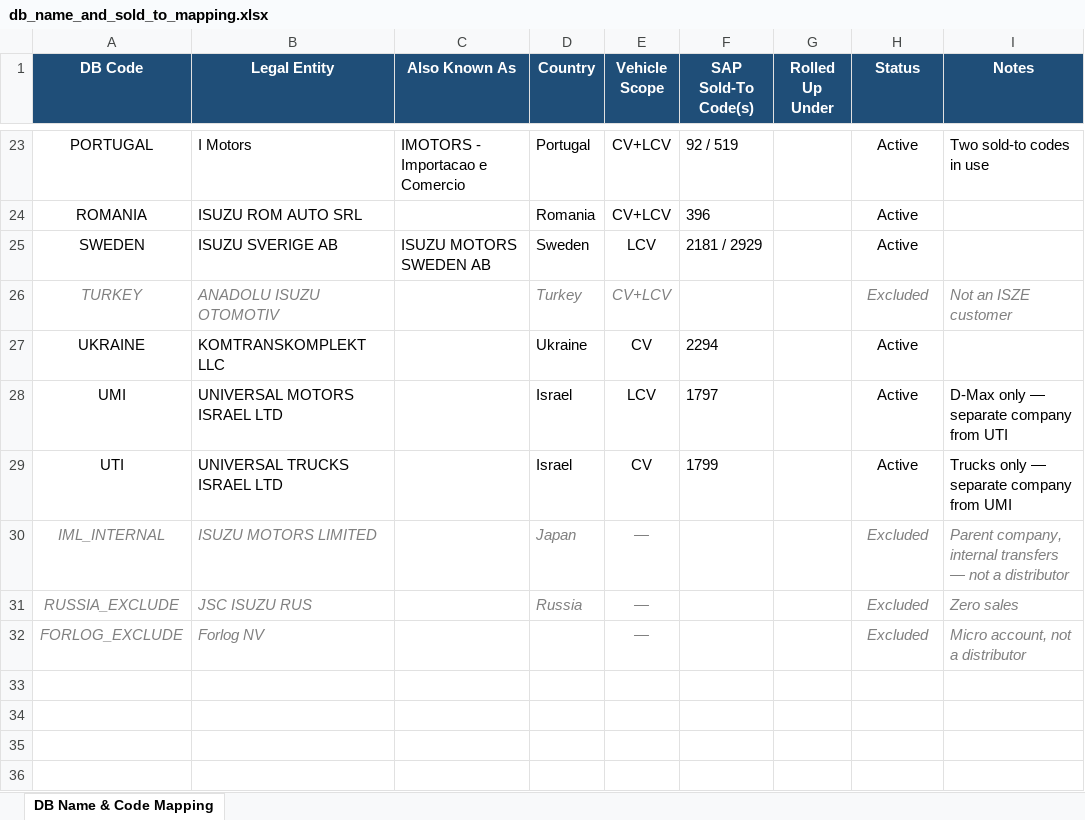
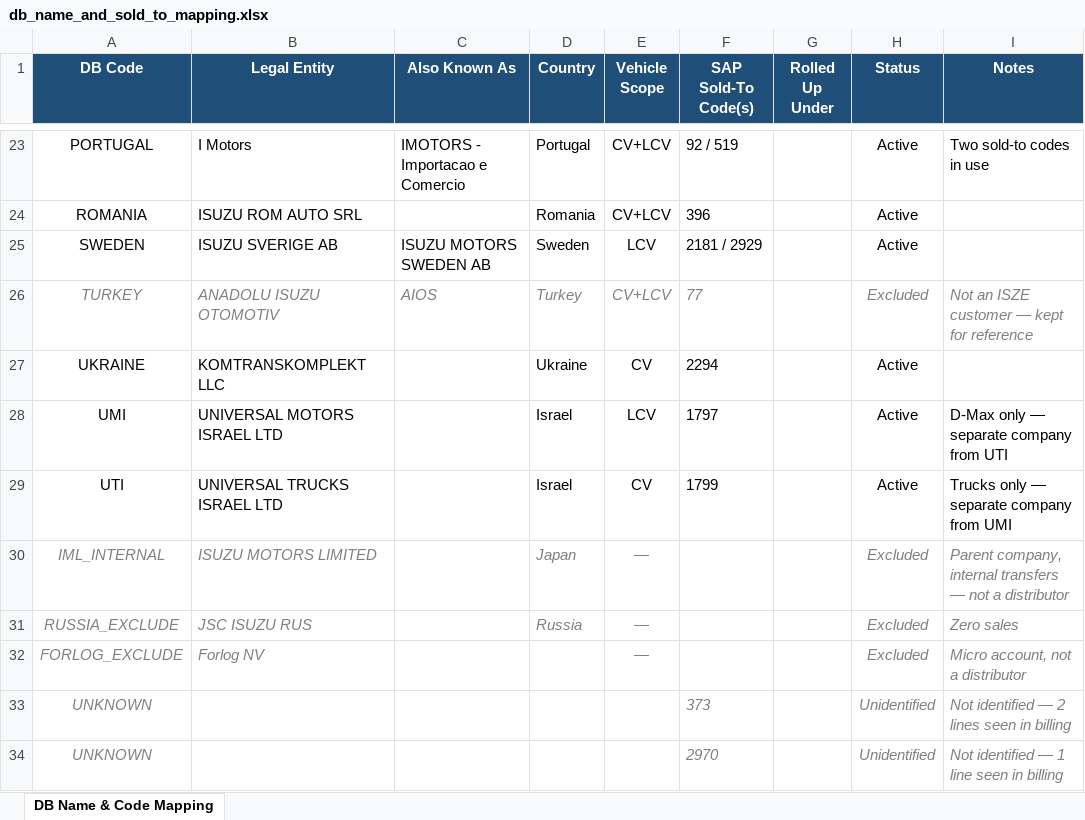
Before and after one commit to jeromio1987/ISZE, an Excel workbook: 03_analytics/Isuzu/prism/data/db_name_and_sold_to_mapping.xlsx, sheet DB Name & Code Mapping, drawn as a sheet; only a part is shown, gaps mark what is left out; values as stored, in another font and other column widths than the file's, no borders; the diff names each change by its address in the sheet, - before the commit and + after, or states it on an @@ line.

```diff
--- a/03_analytics/Isuzu/prism/data/db_name_and_sold_to_mapping.xlsx (sheet DB Name & Code Mapping)
+++ b/03_analytics/Isuzu/prism/data/db_name_and_sold_to_mapping.xlsx (sheet DB Name & Code Mapping)
-C26 (Also Known As): (empty)
+C26 (Also Known As): AIOS
-F26 (SAP Sold-To Code(s)): (empty)
+F26 (SAP Sold-To Code(s)): 77
-I26 (Notes): Not an ISZE customer
+I26 (Notes): Not an ISZE customer — kept for reference
+row 33: UNKNOWN |  |  |  |  | 373 |  | Unidentified | Not identified — 2 lines seen in billing
+row 34: UNKNOWN |  |  |  |  | 2970 |  | Unidentified | Not identified — 1 line seen in billing
```
Also changed, not shown: 1 other file.
